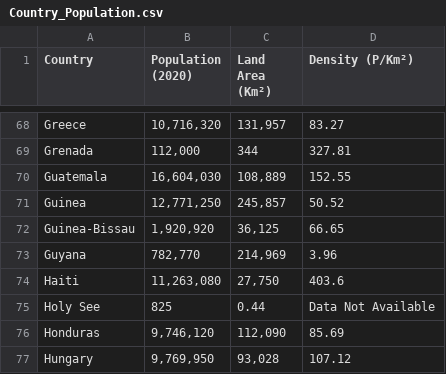
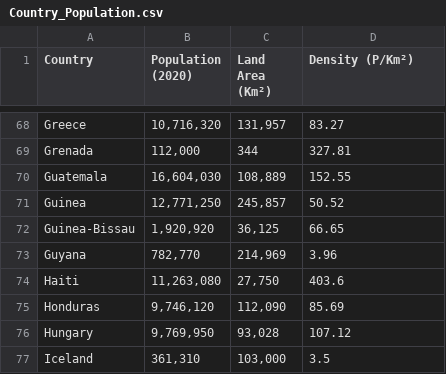
Before and after one commit to BadrijaK/Project-2-World-Population, a CSV file: Resources/Country_Population.csv, drawn as a sheet; only a part is shown, gaps mark what is left out; the shorter side is filled out with more unchanged rows.

```diff
--- a/Resources/Country_Population.csv
+++ b/Resources/Country_Population.csv
@@ -74,3 +74,2 @@ Guyana,"782,770","214,969",3.96
 Haiti,"11,263,080","27,750",403.6
-Holy See,825,0.44,Data Not Available
 Honduras,"9,746,120","112,090",85.69
```
Also changed, not shown: 2 other files.
